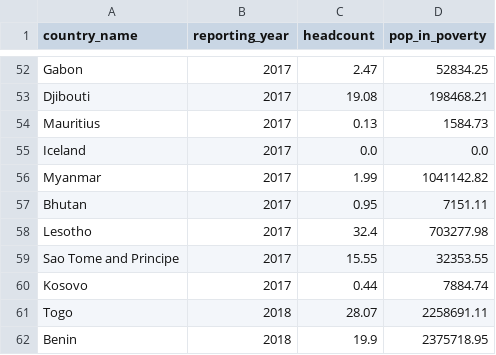
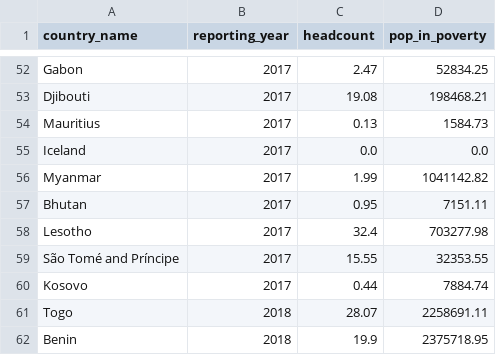
Before and after one commit to Qery-Data/Global-Poverty, a CSV file: data/Extreme_Poverty_Country_Profile.csv, drawn as a sheet; only a part is shown, gaps mark what is left out.

Commit message:
Latest data: 2023-07-09-10-37-07

```diff
--- a/data/Extreme_Poverty_Country_Profile.csv
+++ b/data/Extreme_Poverty_Country_Profile.csv
@@ -58,3 +58,3 @@ Bhutan,2017,0.95,7151.11
 Lesotho,2017,32.4,703277.98
-Sao Tome and Principe,2017,15.55,32353.55
+São Tomé and Príncipe,2017,15.55,32353.55
 Kosovo,2017,0.44,7884.74
```
